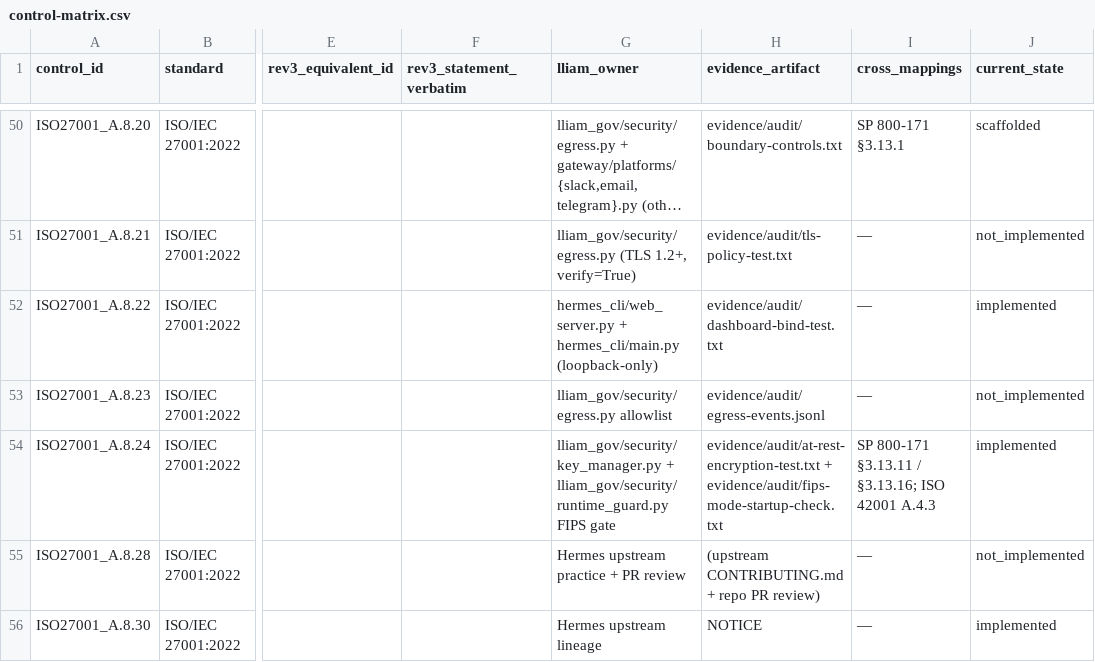
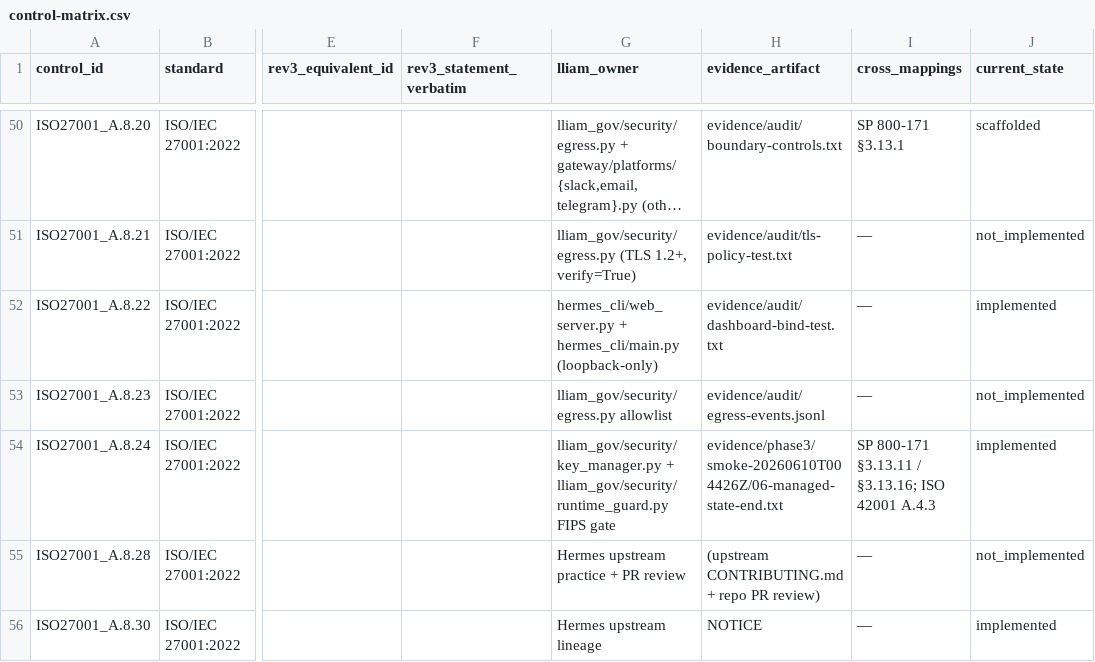
Before and after one commit to jdavis-cyber/lliam-gov, a CSV file: evidence/control-matrix.csv, drawn as a sheet; only a part is shown, gaps mark what is left out; long unchanged cells end in …; the diff covers the shown part only; the diff names each change by its address in the sheet, - before the commit and + after, or states it on an @@ line.

Commit message:
fix(phase3): repoint flipped control-matrix evidence to committed Phase-3 smoke artifacts (Codex P2)

```diff
--- a/evidence/control-matrix.csv
+++ b/evidence/control-matrix.csv
-H54 (evidence_artifact): evidence/audit/at-rest-encryption-test.txt + evidence/audit/fips-mode-startup-check.txt
+H54 (evidence_artifact): evidence/phase3/smoke-20260610T004426Z/06-managed-state-end.txt
```
Also changed, not shown: 8 edited cells elsewhere in this file.
